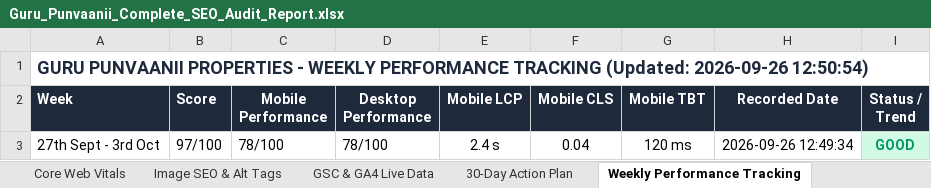
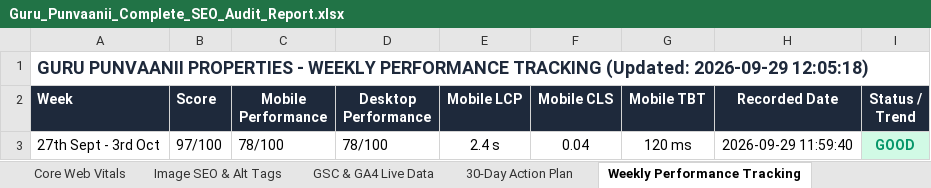
Before and after one commit to sachinlawaniya/seo, an Excel workbook: Guru_Punvaanii_Complete_SEO_Audit_Report.xlsx, sheet Weekly Performance Tracking, drawn as a sheet; values as stored, in another font and other column widths than the file's, no borders; the diff names each change by its address in the sheet, - before the commit and + after, or states it on an @@ line.

```diff
--- a/Guru_Punvaanii_Complete_SEO_Audit_Report.xlsx (sheet Weekly Performance Tracking)
+++ b/Guru_Punvaanii_Complete_SEO_Audit_Report.xlsx (sheet Weekly Performance Tracking)
-A1 (Week): …TRACKING (Updated: 2026-09-26 12:50:54)
+A1 (Week): …TRACKING (Updated: 2026-09-29 12:05:18)
-H3 (Recorded Date): 2026-09-26 12:49:34
+H3 (Recorded Date): 2026-09-29 11:59:40
```
Also changed, not shown: sheet GSC & GA4 Live Data, sheet Executive Summary, sheet 30-Day Action Plan, sheet Image SEO & Alt Tags, sheet Core Web Vitals, sheet Schema & Structured Data, 2 more sheets, 12 other files.
